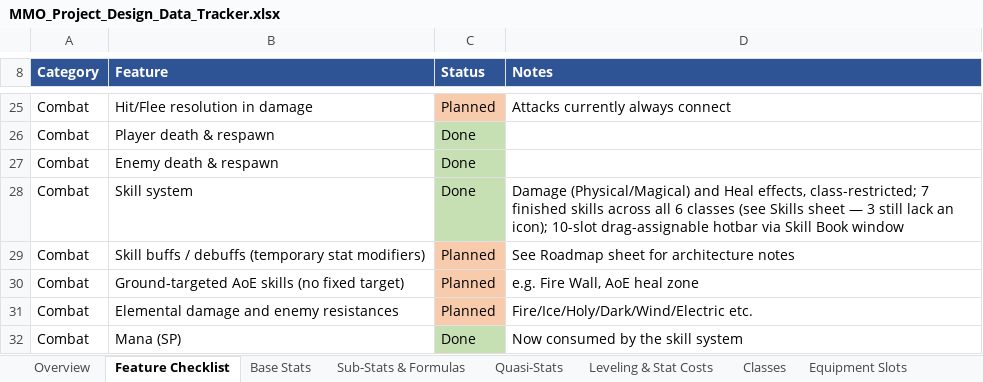
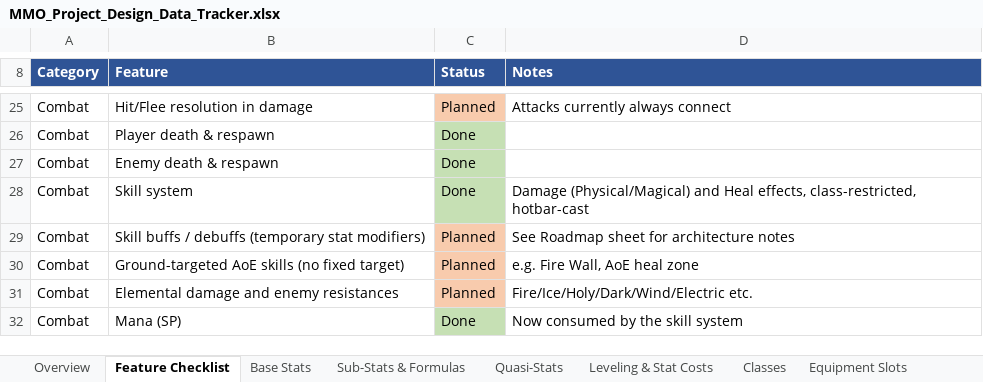
Before and after one commit to MayorinBR/mmorpg, an Excel workbook: Documents/MMO_Project_Design_Data_Tracker.xlsx, sheet Feature Checklist, drawn as a sheet; only a part is shown, gaps mark what is left out; values as stored, in another font and other column widths than the file's, no borders; the diff covers the shown part only; the diff names each change by its address in the sheet, - before the commit and + after, or states it on an @@ line.

```diff
--- a/Documents/MMO_Project_Design_Data_Tracker.xlsx (sheet Feature Checklist)
+++ b/Documents/MMO_Project_Design_Data_Tracker.xlsx (sheet Feature Checklist)
-D28 (Notes): …Heal effects, class-restricted; 7 finished skills across all 6 classes (see Skills sheet — 3 still lack an icon); 10-slot drag-assignable hotbar via Skill Book window
+D28 (Notes): …Heal effects, class-restricted, hotbar-cast
```
Also changed, not shown: 7 removed rows, 8 edited cells and cell formats elsewhere in this sheet, sheet Sub-Stats & Formulas, sheet Skills, sheet Roadmap, sheet Base Stats, sheet Leveling & Stat Costs, sheet Equipment Slots, 1 more sheet, 33 other files.
